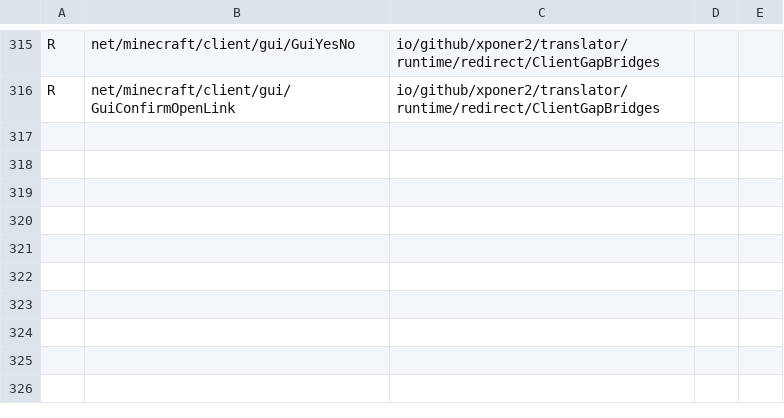
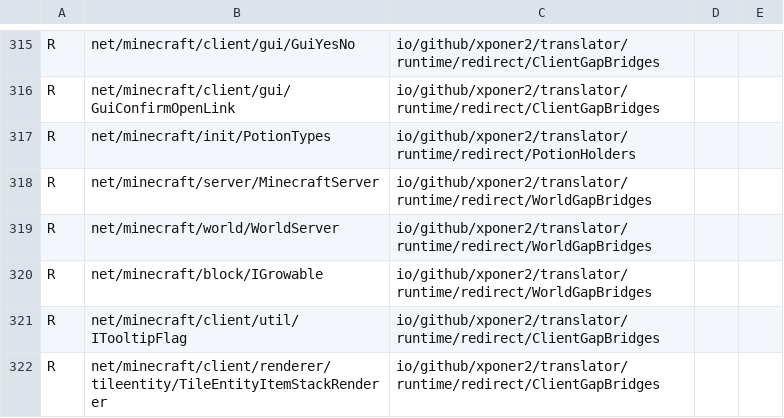
Before and after one commit to Xponer2/translator, a TSV file: src/main/resources/assets/translator/runtime/neoforge-1.21.1-redirects.tsv, drawn as a sheet; only a part is shown, gaps mark what is left out; the diff names each change by its address in the sheet, - before the commit and + after, or states it on an @@ line.

```diff
--- a/src/main/resources/assets/translator/runtime/neoforge-1.21.1-redirects.tsv
+++ b/src/main/resources/assets/translator/runtime/neoforge-1.21.1-redirects.tsv
+row 317: R | net/minecraft/init/PotionTypes | io/github/xponer2/translator/runtime/redirect/PotionHolders
+row 318: R | net/minecraft/server/MinecraftServer | io/github/xponer2/translator/runtime/redirect/WorldGapBridges
+row 319: R | net/minecraft/world/WorldServer | io/github/xponer2/translator/runtime/redirect/WorldGapBridges
+row 320: R | net/minecraft/block/IGrowable | io/github/xponer2/translator/runtime/redirect/WorldGapBridges
+row 321: R | net/minecraft/client/util/ITooltipFlag | io/github/xponer2/translator/runtime/redirect/ClientGapBridges
+row 322: R | net/minecraft/client/renderer/tileentity/TileEntityItemStackRenderer | io/github/xponer2/translator/runtime/redirect/ClientGapBridges
```
Also changed, not shown: src/main/resources/assets/translator/runtime/neoforge-1.21.1-runtime.tsv, 7 other files.
